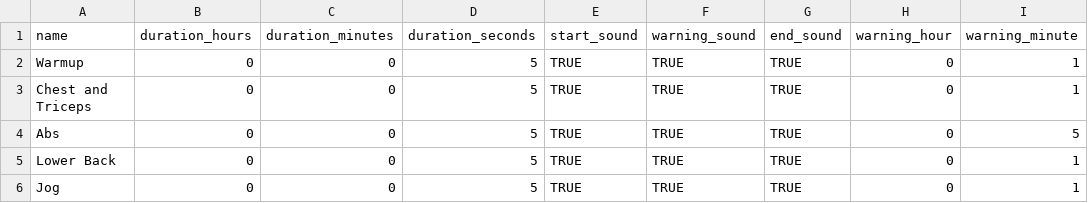
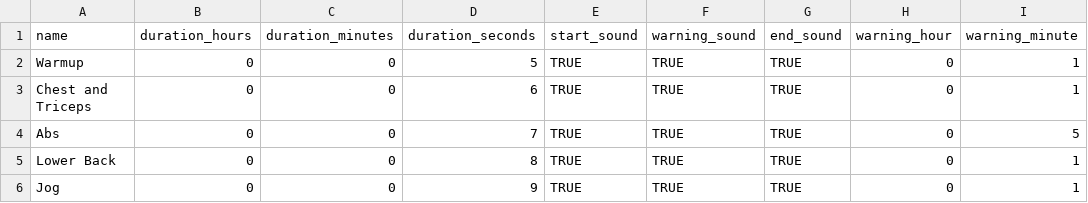
Before and after one commit to mvellandi/easy-timer, a CSV file: scenario.csv, drawn as a sheet; only a part is shown; the diff names each change by its address in the sheet, - before the commit and + after, or states it on an @@ line.

```diff
--- a/scenario.csv
+++ b/scenario.csv
-D3 (duration_seconds): 5
+D3 (duration_seconds): 6
-D4 (duration_seconds): 5
+D4 (duration_seconds): 7
-D5 (duration_seconds): 5
+D5 (duration_seconds): 8
-D6 (duration_seconds): 5
+D6 (duration_seconds): 9
```
Also changed, not shown: 6 other files.
